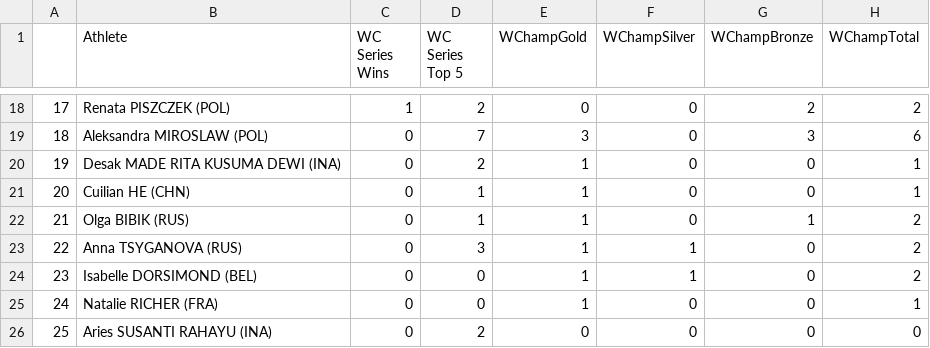
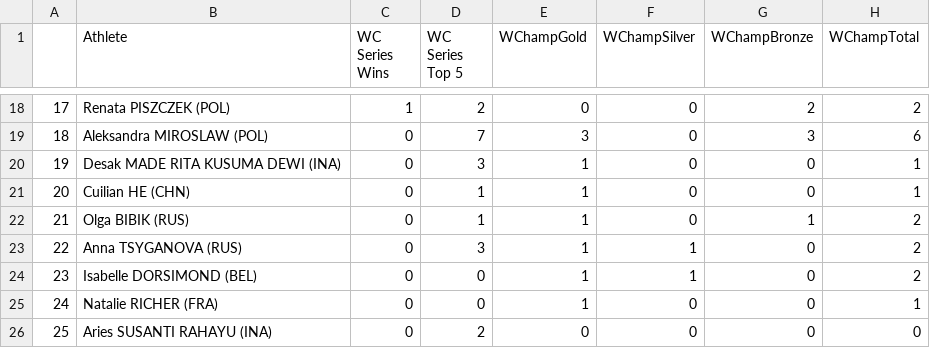
Before and after one commit to paulhighams/ifsc-analysis, a CSV file: AllComps/report_files/athlete_stats_speed_female.csv, drawn as a sheet; only a part is shown, gaps mark what is left out; the diff covers the shown part only; the diff names each change by its address in the sheet, - before the commit and + after, or states it on an @@ line.

```diff
--- a/AllComps/report_files/athlete_stats_speed_female.csv
+++ b/AllComps/report_files/athlete_stats_speed_female.csv
@@ column A renumbered from row 6 down @@
-D20 (WC Series Top 5): 2
+D20 (WC Series Top 5): 3
```
Also changed, not shown: 5 added rows, 3 removed rows and 3 edited cells elsewhere in this file, WorldCups/report_files/Number_of_Speed_World_Cups_attended_male_Top_20.csv, WorldCups/report_files/Number_of_all_disciplines_World_Cups_attended_female_Top_20.csv, 28 other files.
